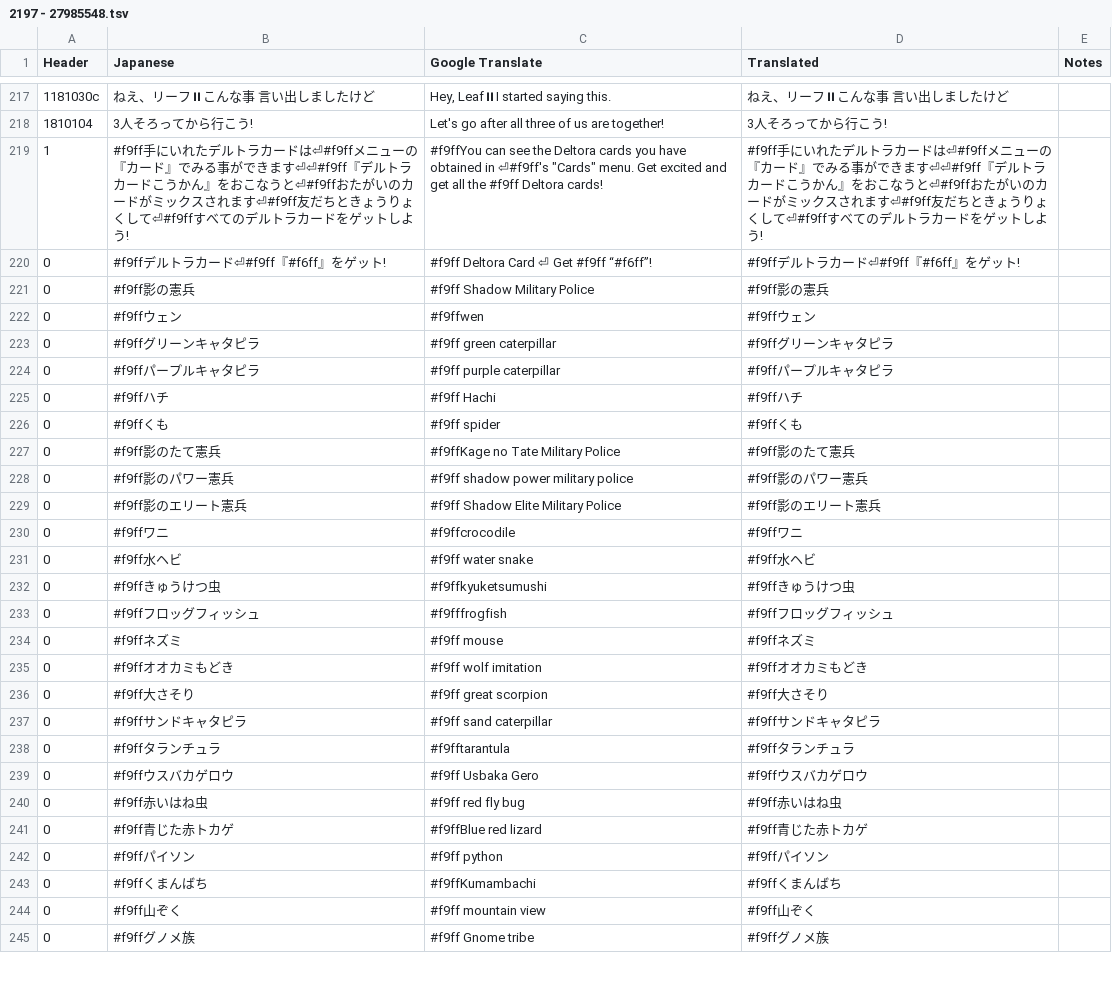
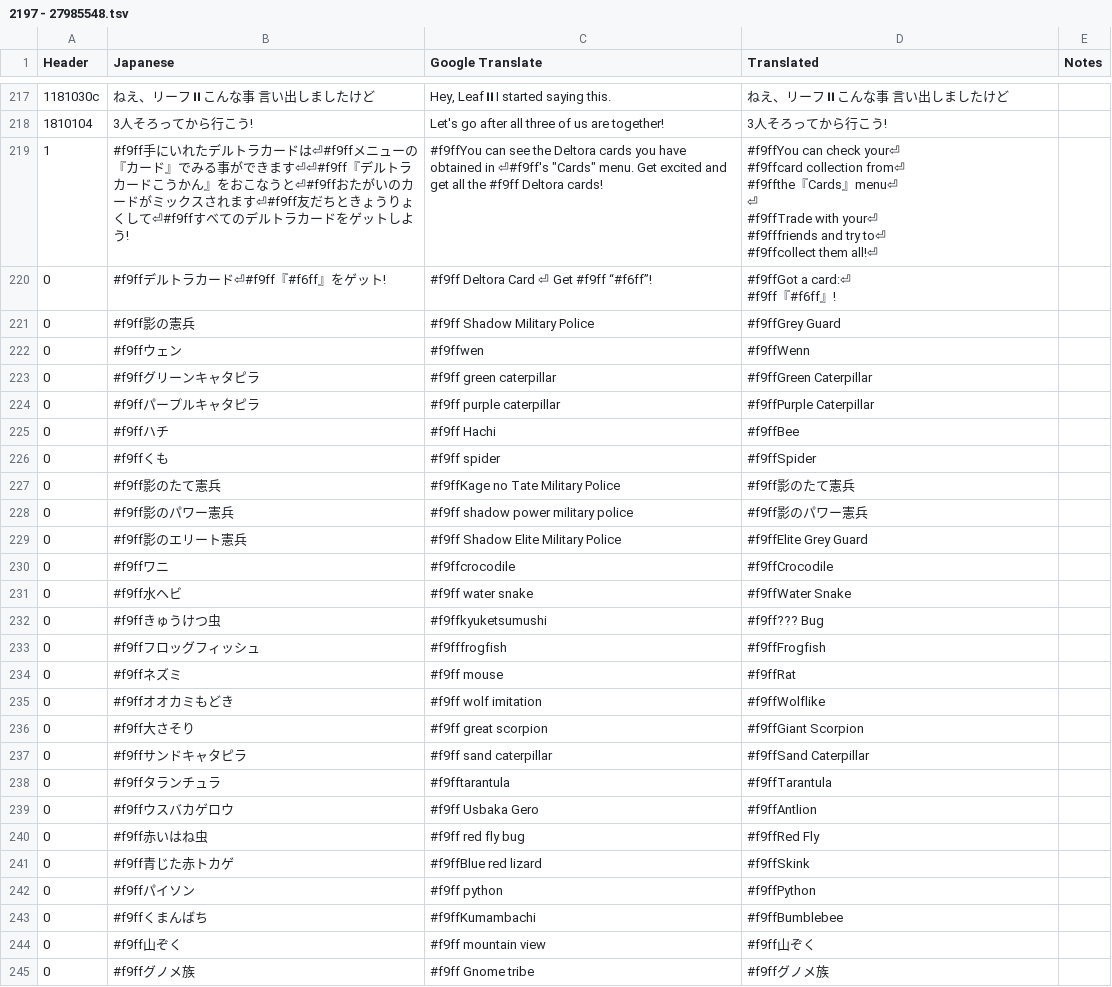
Before and after one commit to Tayrtahn/deltora-translation-tsv, a TSV file: 2197 - 27985548.tsv, drawn as a sheet; only a part is shown, gaps mark what is left out; ↵ is a line break in a cell; the diff covers the shown part only; the diff names each change by its address in the sheet, - before the commit and + after, or states it on an @@ line.

Commit message:
Translated some card titles and related text

```diff
--- a/2197 - 27985548.tsv
+++ b/2197 - 27985548.tsv
-D219 (Translated): #f9ff手にいれたデルトラカードは⏎#f9ffメニューの『カード』でみる事ができます⏎⏎#f9ff『デルトラカードこうかん』をおこなうと⏎#f9ffおたがいのカードがミックスされます⏎#f9ff友だちときょうりょくして⏎#f9ffすべてのデルトラカードをゲットしよう!
+D219 (Translated): #f9ffYou can check your⏎ ↵ #f9ffcard collection from⏎ ↵ #f9ffthe『Cards』menu⏎ ↵ ⏎ ↵ #f9ffTrade with your⏎ ↵ #f9fffriends and try to⏎ ↵ #f9ffcollect them all!⏎
-D220 (Translated): #f9ffデルトラカード⏎#f9ff『#f6ff』をゲット!
+D220 (Translated): #f9ffGot a card:⏎ ↵ #f9ff『#f6ff』!
-D221 (Translated): #f9ff影の憲兵
+D221 (Translated): #f9ffGrey Guard
-D222 (Translated): #f9ffウェン
+D222 (Translated): #f9ffWenn
-D223 (Translated): #f9ffグリーンキャタピラ
+D223 (Translated): #f9ffGreen Caterpillar
-D224 (Translated): #f9ffパープルキャタピラ
+D224 (Translated): #f9ffPurple Caterpillar
-D225 (Translated): #f9ffハチ
+D225 (Translated): #f9ffBee
-D226 (Translated): #f9ffくも
+D226 (Translated): #f9ffSpider
-D229 (Translated): #f9ff影のエリート憲兵
+D229 (Translated): #f9ffElite Grey Guard
-D230 (Translated): #f9ffワニ
+D230 (Translated): #f9ffCrocodile
-D231 (Translated): #f9ff水ヘビ
+D231 (Translated): #f9ffWater Snake
-D232 (Translated): #f9ffきゅうけつ虫
+D232 (Translated): #f9ff??? Bug
-D233 (Translated): #f9ffフロッグフィッシュ
+D233 (Translated): #f9ffFrogfish
-D234 (Translated): #f9ffネズミ
+D234 (Translated): #f9ffRat
-D235 (Translated): #f9ffオオカミもどき
+D235 (Translated): #f9ffWolflike
-D236 (Translated): #f9ff大さそり
+D236 (Translated): #f9ffGiant Scorpion
-D237 (Translated): #f9ffサンドキャタピラ
+D237 (Translated): #f9ffSand Caterpillar
-D238 (Translated): #f9ffタランチュラ
+D238 (Translated): #f9ffTarantula
-D239 (Translated): #f9ffウスバカゲロウ
+D239 (Translated): #f9ffAntlion
-D240 (Translated): #f9ff赤いはね虫
+D240 (Translated): #f9ffRed Fly
-D241 (Translated): #f9ff青じた赤トカゲ
+D241 (Translated): #f9ffSkink
-D242 (Translated): #f9ffパイソン
+D242 (Translated): #f9ffPython
-D243 (Translated): #f9ffくまんばち
+D243 (Translated): #f9ffBumblebee
```
Also changed, not shown: 55 edited cells elsewhere in this file.
